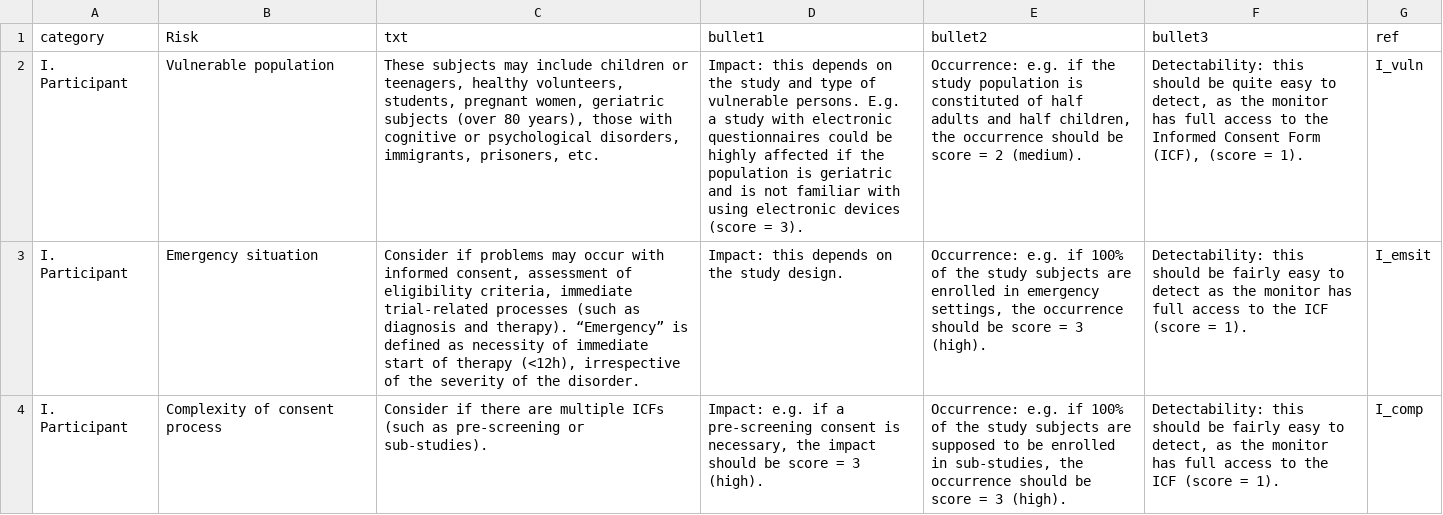
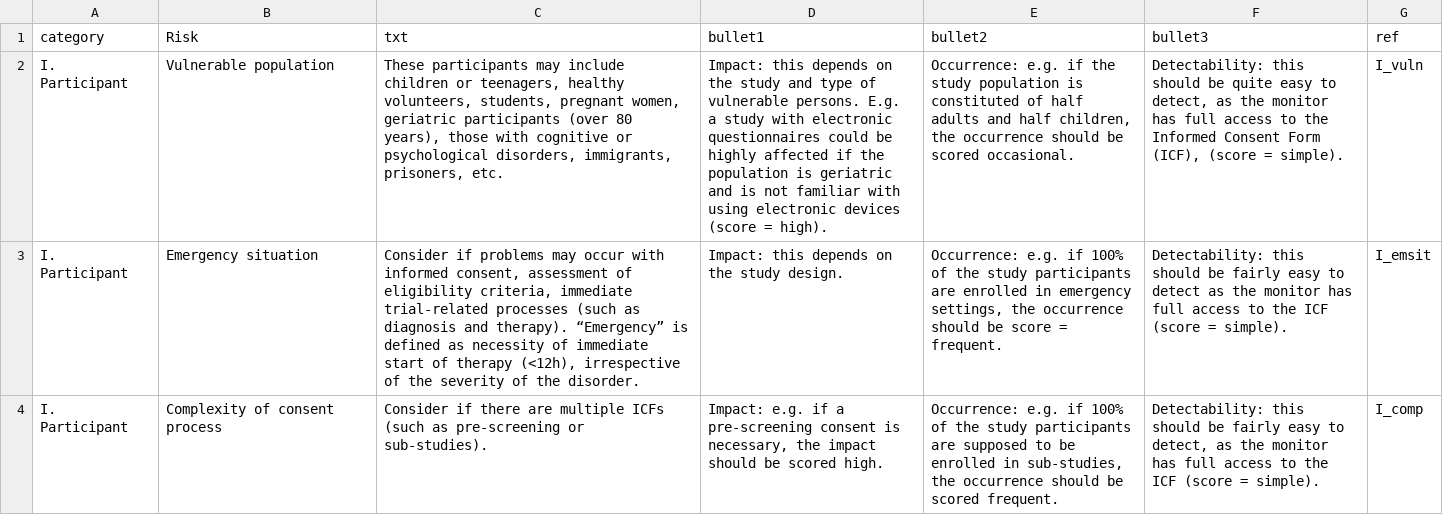
Before and after one commit to SwissClinicalTrialOrganisation/rbmc, a CSV file: texttable.csv, drawn as a sheet; only a part is shown; the diff covers the shown part only; the diff names each change by its address in the sheet, - before the commit and + after, or states it on an @@ line.

```diff
--- a/texttable.csv
+++ b/texttable.csv
-C2 (txt): These subjects may include children or teenagers, healthy volunteers, students, pregnant women, geriatric subjects (over 80…
+C2 (txt): These participants may include children or teenagers, healthy volunteers, students, pregnant women, geriatric participants (over 80…
-D2 (bullet1): …(score = 3).
+D2 (bullet1): …(score = high).
-E2 (bullet2): …should be score = 2 (medium).
+E2 (bullet2): …should be scored occasional.
-F2 (bullet3): …(score = 1).
+F2 (bullet3): …(score = simple).
-E3 (bullet2): …the study subjects are enrolled in emergency settings, the occurrence should be score = 3 (high).
+E3 (bullet2): …the study participants are enrolled in emergency settings, the occurrence should be score = frequent.
-F3 (bullet3): …(score = 1).
+F3 (bullet3): …(score = simple).
-D4 (bullet1): …should be score = 3 (high).
+D4 (bullet1): …should be scored high.
-E4 (bullet2): …the study subjects are supposed to be enrolled in sub-studies, the occurrence should be score = 3 (high).
+E4 (bullet2): …the study participants are supposed to be enrolled in sub-studies, the occurrence should be scored frequent.
-F4 (bullet3): …(score = 1).
+F4 (bullet3): …(score = simple).
```
Also changed, not shown: 47 edited cells elsewhere in this file, 1 other file.
